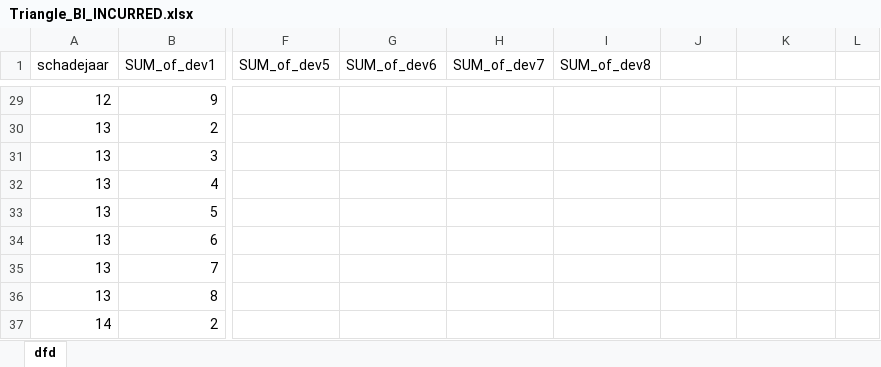
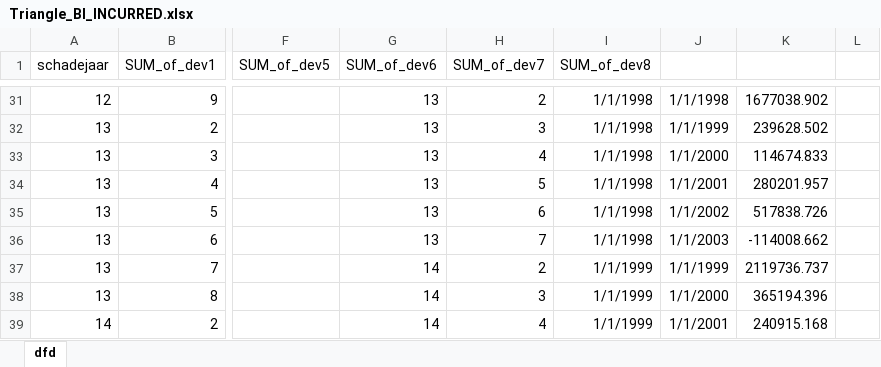
Before and after one commit to Depter/JReserve, an Excel workbook: Data/APC_DATA/Triangle_BI_INCURRED.xlsx, sheet dfd, drawn as a sheet; only a part is shown, gaps mark what is left out; values as stored, in another font and other column widths than the file's, no borders; addresses are those after the commit; the diff covers the shown part only; the diff names each change by its address in the sheet, - before the commit and + after, or states it on an @@ line.

```diff
--- a/Data/APC_DATA/Triangle_BI_INCURRED.xlsx (sheet dfd)
+++ b/Data/APC_DATA/Triangle_BI_INCURRED.xlsx (sheet dfd)
-G31:G36 (SUM_of_dev6): (empty)
+G31:G36 (SUM_of_dev6): 13
-H31 (SUM_of_dev7): (empty)
+H31 (SUM_of_dev7): 2
-I31:I36 (SUM_of_dev8): (empty)
+I31:I36 (SUM_of_dev8): 1/1/1998
-J31: (empty)
+J31: 1/1/1998
-K31: (empty)
+K31: 1677038.902
-H32 (SUM_of_dev7): (empty)
+H32 (SUM_of_dev7): 3
-J32: (empty)
+J32: 1/1/1999
-K32: (empty)
+K32: 239628.502
-H33 (SUM_of_dev7): (empty)
+H33 (SUM_of_dev7): 4
-J33: (empty)
+J33: 1/1/2000
-K33: (empty)
+K33: 114674.833
-H34 (SUM_of_dev7): (empty)
+H34 (SUM_of_dev7): 5
-J34: (empty)
+J34: 1/1/2001
-K34: (empty)
+K34: 280201.957
-H35 (SUM_of_dev7): (empty)
+H35 (SUM_of_dev7): 6
-J35: (empty)
+J35: 1/1/2002
-K35: (empty)
+K35: 517838.726
-H36 (SUM_of_dev7): (empty)
+H36 (SUM_of_dev7): 7
-J36: (empty)
+J36: 1/1/2003
-K36: (empty)
+K36: -114008.662
-G37:G39 (SUM_of_dev6): (empty)
+G37:G39 (SUM_of_dev6): 14
-H37 (SUM_of_dev7): (empty)
+H37 (SUM_of_dev7): 2
-I37:I39 (SUM_of_dev8): (empty)
+I37:I39 (SUM_of_dev8): 1/1/1999
-J37: (empty)
+J37: 1/1/1999
-K37: (empty)
+K37: 2119736.737
-H38 (SUM_of_dev7): (empty)
+H38 (SUM_of_dev7): 3
-J38: (empty)
+J38: 1/1/2000
-K38: (empty)
+K38: 365194.396
-H39 (SUM_of_dev7): (empty)
+H39 (SUM_of_dev7): 4
-J39: (empty)
+J39: 1/1/2001
-K39: (empty)
+K39: 240915.168
```
Also changed, not shown: 2 added rows and 101 edited cells elsewhere in this sheet, formulas that keep their value, 26 other files.
